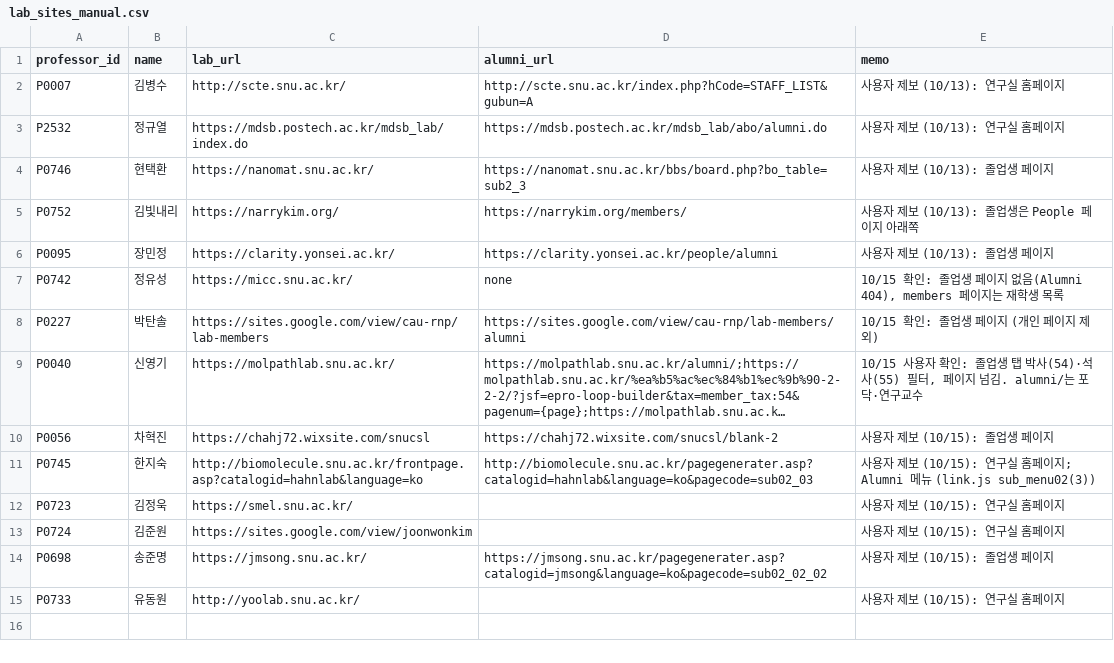
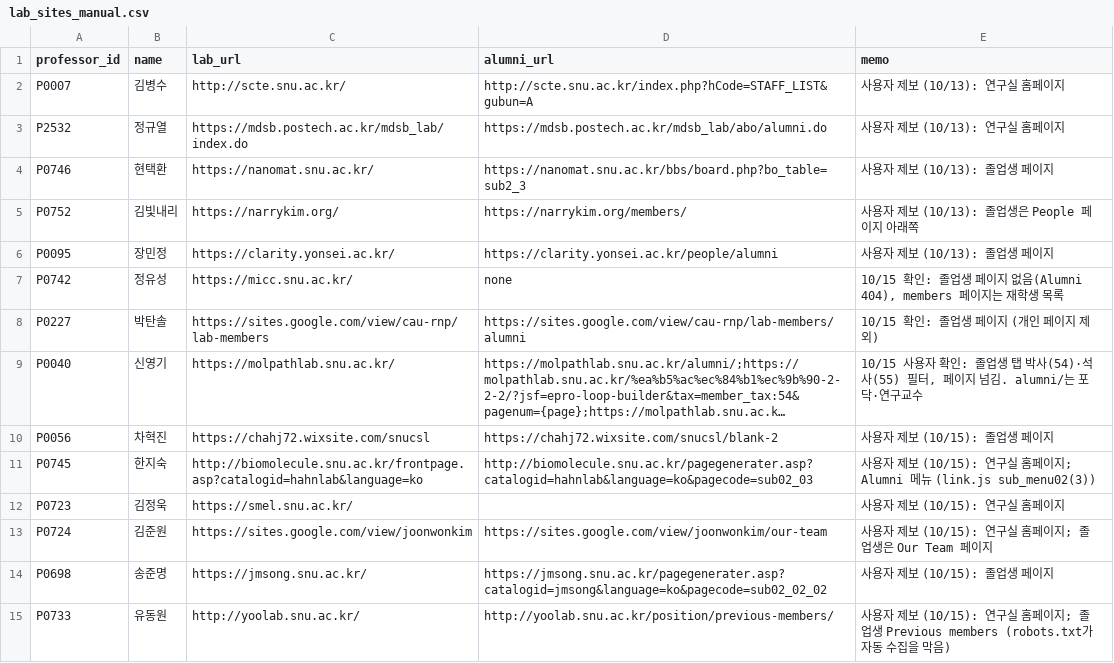
Before and after one commit to hyungjin1213-collab/about_bio, a CSV file: 0. korea bio map/data/lab_sites_manual.csv, drawn as a sheet; long unchanged cells end in ….

```diff
--- a/0. korea bio map/data/lab_sites_manual.csv
+++ b/0. korea bio map/data/lab_sites_manual.csv
@@ -12,4 +12,4 @@ P0745,한지숙,http://biomolecule.snu.ac.kr/frontpage.asp?catalogid=hahnlab&lan
 P0723,김정욱,https://smel.snu.ac.kr/,,사용자 제보 (10/15): 연구실 홈페이지
-P0724,김준원,https://sites.google.com/view/joonwonkim,,사용자 제보 (10/15): 연구실 홈페이지
+P0724,김준원,https://sites.google.com/view/joonwonkim,https://sites.google.com/view/joonwonkim/our-team,사용자 제보 (10/15): 연구실 홈페이지; 졸업생은 Our Team 페이지
 P0698,송준명,https://jmsong.snu.ac.kr/,https://jmsong.snu.ac.kr/pagegenerater.asp?catalogid=jmsong&language=ko&pagecode=sub02_02_02,사용자 제보 (10/15): 졸업생 페이지
-P0733,유동원,http://yoolab.snu.ac.kr/,,사용자 제보 (10/15): 연구실 홈페이지
+P0733,유동원,http://yoolab.snu.ac.kr/,http://yoolab.snu.ac.kr/position/previous-members/,사용자 제보 (10/15): 연구실 홈페이지; 졸업생 Previous members (robots.txt가 자동 수집을 막음)
```
Also changed, not shown: 1 other file.
